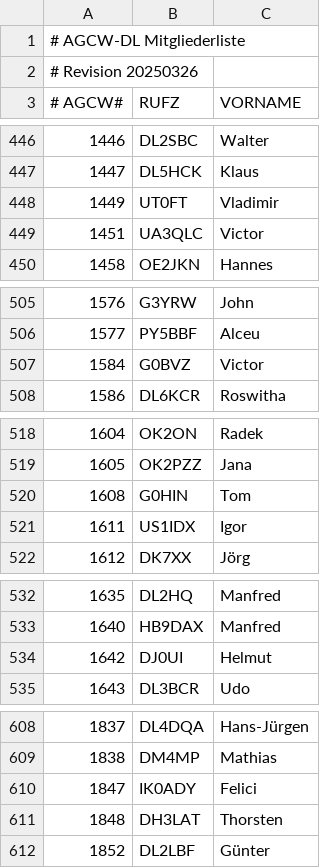
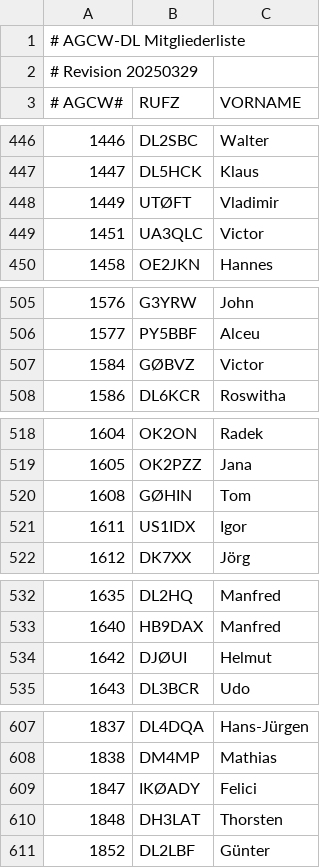
Before and after one commit to bjornekelund/dxlog, a CSV file: agcw/Mitglieder.csv, drawn as a sheet; only a part is shown, gaps mark what is left out; the diff covers the shown part only.

```diff
--- a/agcw/Mitglieder.csv
+++ b/agcw/Mitglieder.csv
@@ -1,3 +1,3 @@
 # AGCW-DL Mitgliederliste;;
-# Revision 20250326;;
+# Revision 20250329;;
 # AGCW#;RUFZ;VORNAME
@@ -447,3 +447,3 @@
 1447;DL5HCK;Klaus
-1449;UT0FT;Vladimir
+1449;UTØFT;Vladimir
 1451;UA3QLC;Victor
@@ -506,3 +506,3 @@
 1577;PY5BBF;Alceu
-1584;G0BVZ;Victor
+1584;GØBVZ;Victor
 1586;DL6KCR;Roswitha
@@ -519,3 +519,3 @@
 1605;OK2PZZ;Jana
-1608;G0HIN;Tom
+1608;GØHIN;Tom
 1611;US1IDX;Igor
@@ -533,3 +533,3 @@
 1640;HB9DAX;Manfred
-1642;DJ0UI;Helmut
+1642;DJØUI;Helmut
 1643;DL3BCR;Udo
@@ -609,3 +608,3 @@
 1838;DM4MP;Mathias
-1847;IK0ADY;Felici
+1847;IKØADY;Felici
 1848;DH3LAT;Thorsten
```
Also changed, not shown: 1 removed row and 38 edited cells elsewhere in this file, 6 other files.
